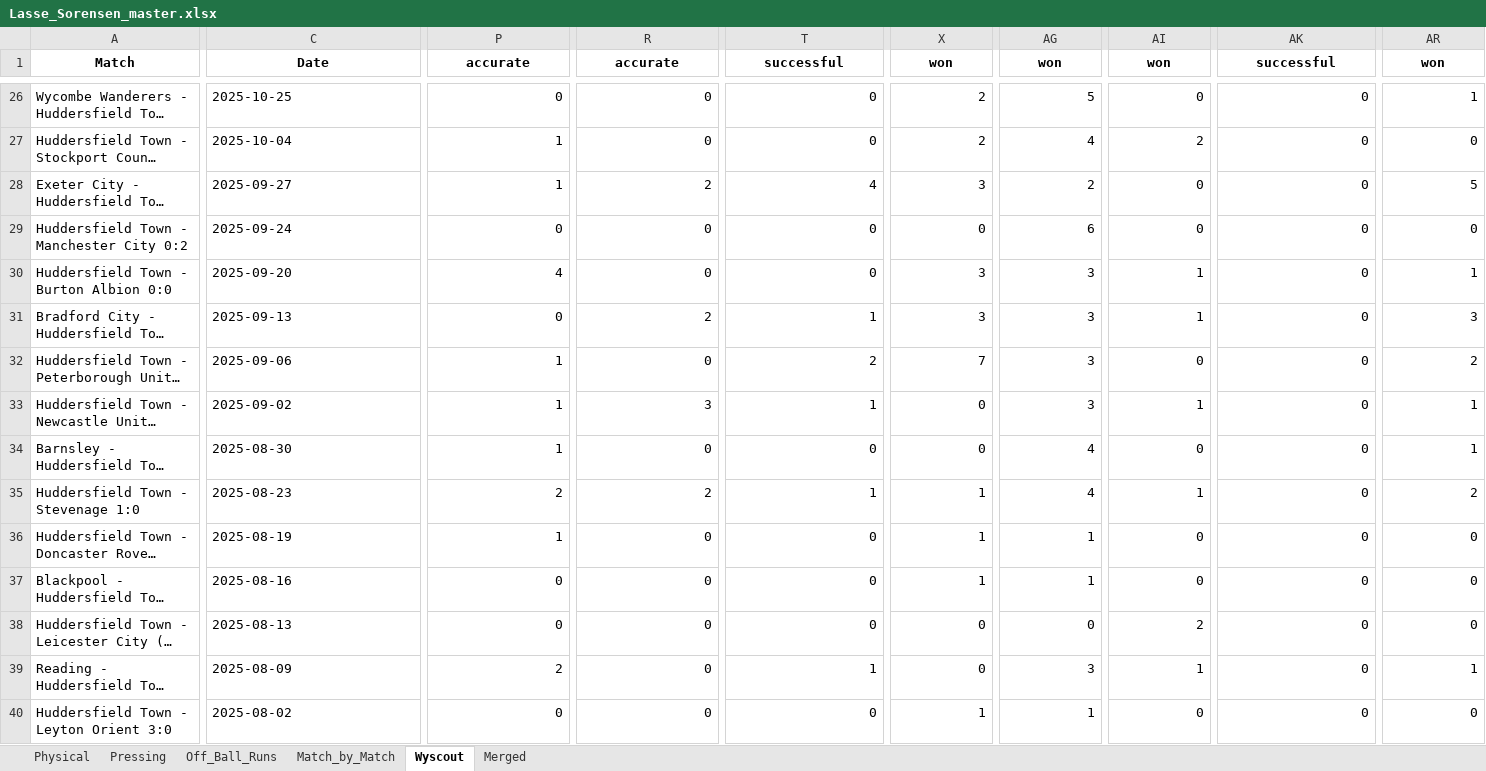
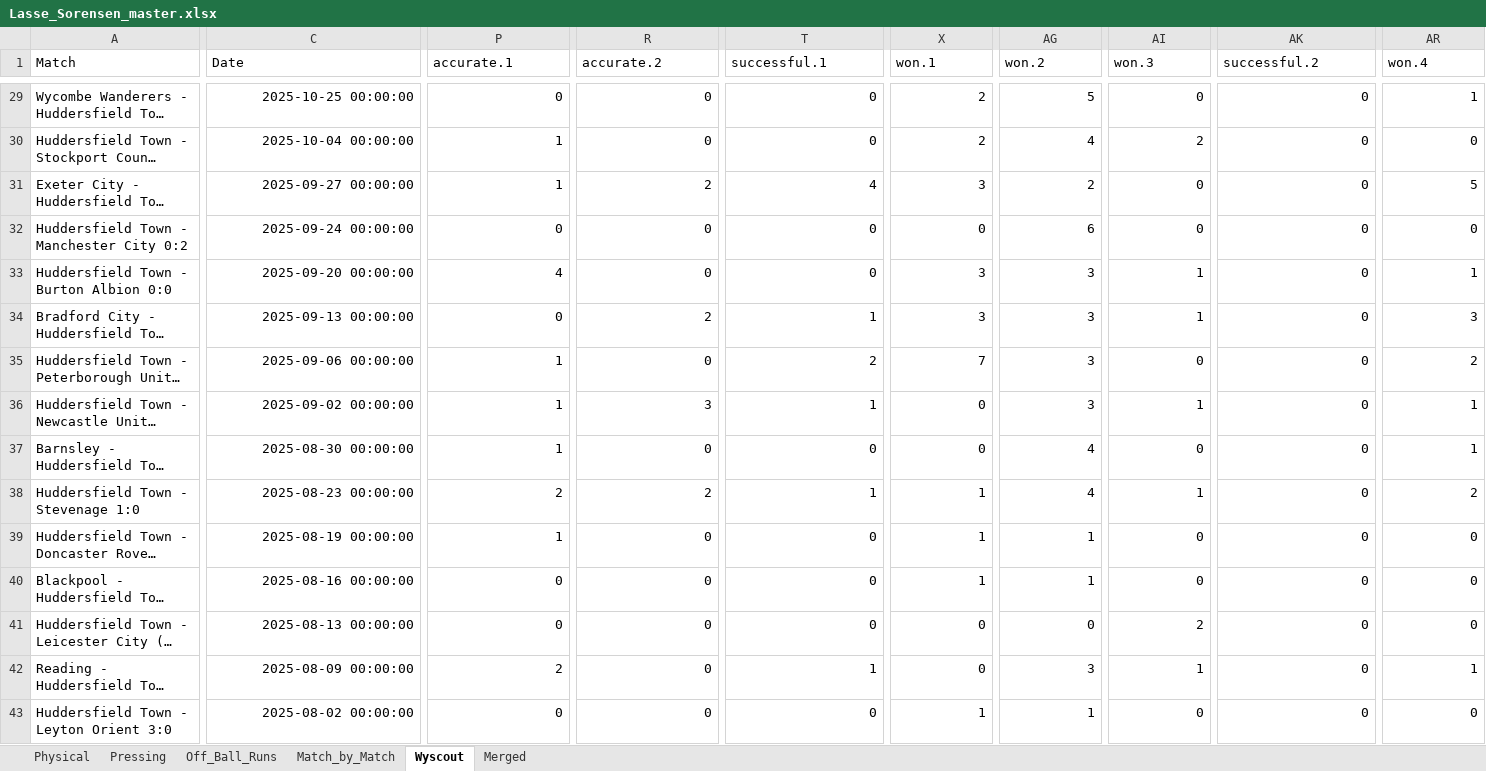
Before and after one commit to BenMills01/beswicks-analytics, an Excel workbook: data/players/Lasse_Sorensen_master.xlsx, sheet Wyscout, drawn as a sheet; only a part is shown, gaps mark what is left out; long unchanged cells end in …; values as stored, in another font and other column widths than the file's, no borders; addresses are those after the commit; the diff covers the shown part only; the diff names each change by its address in the sheet, - before the commit and + after, or states it on an @@ line.

```diff
--- a/data/players/Lasse_Sorensen_master.xlsx (sheet Wyscout)
+++ b/data/players/Lasse_Sorensen_master.xlsx (sheet Wyscout)
@@ A1:AR1 bold: on → off, alignment: center → left @@
-P1: accurate
+P1: accurate.1
-R1: accurate
+R1: accurate.2
-T1: successful
+T1: successful.1
-X1: won
+X1: won.1
-AG1: won
+AG1: won.2
-AI1: won
+AI1: won.3
-AK1: successful
+AK1: successful.2
-AR1: won
+AR1: won.4
-C29 (Date): 2025-10-25
+C29 (Date): 2025-10-25 00:00:00
-C30 (Date): 2025-10-04
+C30 (Date): 2025-10-04 00:00:00
-C31 (Date): 2025-09-27
+C31 (Date): 2025-09-27 00:00:00
-C32 (Date): 2025-09-24
+C32 (Date): 2025-09-24 00:00:00
-C33 (Date): 2025-09-20
+C33 (Date): 2025-09-20 00:00:00
-C34 (Date): 2025-09-13
+C34 (Date): 2025-09-13 00:00:00
-C35 (Date): 2025-09-06
+C35 (Date): 2025-09-06 00:00:00
-C36 (Date): 2025-09-02
+C36 (Date): 2025-09-02 00:00:00
-C37 (Date): 2025-08-30
+C37 (Date): 2025-08-30 00:00:00
-C38 (Date): 2025-08-23
+C38 (Date): 2025-08-23 00:00:00
-C39 (Date): 2025-08-19
+C39 (Date): 2025-08-19 00:00:00
-C40 (Date): 2025-08-16
+C40 (Date): 2025-08-16 00:00:00
-C41 (Date): 2025-08-13
+C41 (Date): 2025-08-13 00:00:00
-C42 (Date): 2025-08-09
+C42 (Date): 2025-08-09 00:00:00
-C43 (Date): 2025-08-02
+C43 (Date): 2025-08-02 00:00:00
```
Also changed, not shown: 3 added rows, 30 edited cells and cell formats elsewhere in this sheet.
